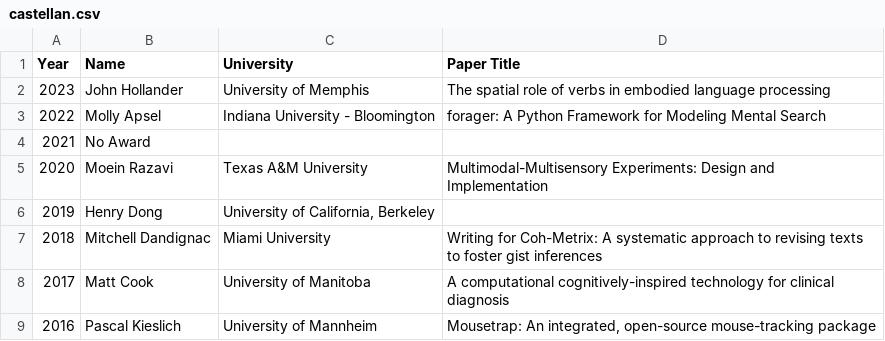
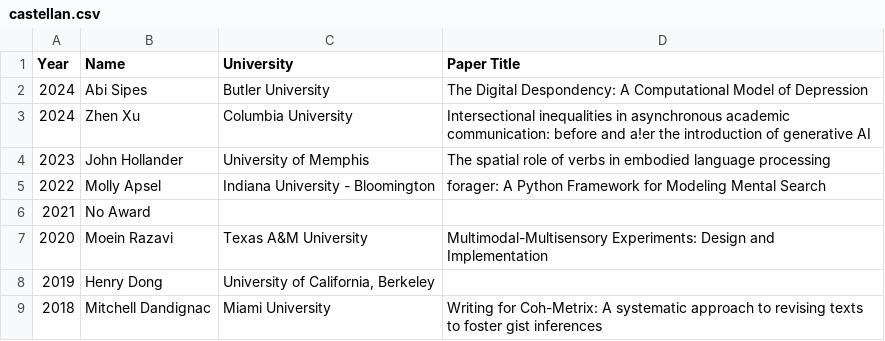
Before and after one commit to Society-for-Computation-in-Psychology/Society-for-Computation-in-Psychology.github.io, a CSV file: content/post/castellan.csv, drawn as a sheet; only a part is shown; the shorter side is filled out with more unchanged rows; the diff names each change by its address in the sheet, - before the commit and + after, or states it on an @@ line.

```diff
--- a/content/post/castellan.csv
+++ b/content/post/castellan.csv
+row 2: 2024 | Abi Sipes | Butler University | The Digital Despondency: A Computational Model of Depression
+row 3: 2024 | Zhen Xu | Columbia University | Intersectional inequalities in asynchronous academic communication: before and a!er the introduction of generative AI
```
Also changed, not shown: 6 other files.
